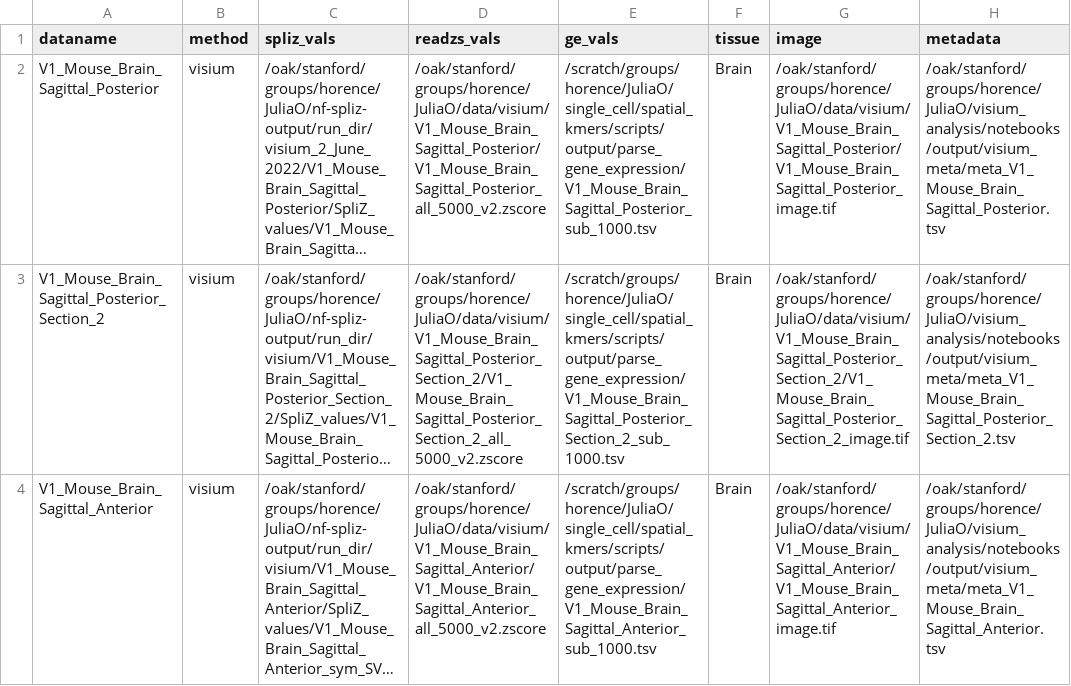
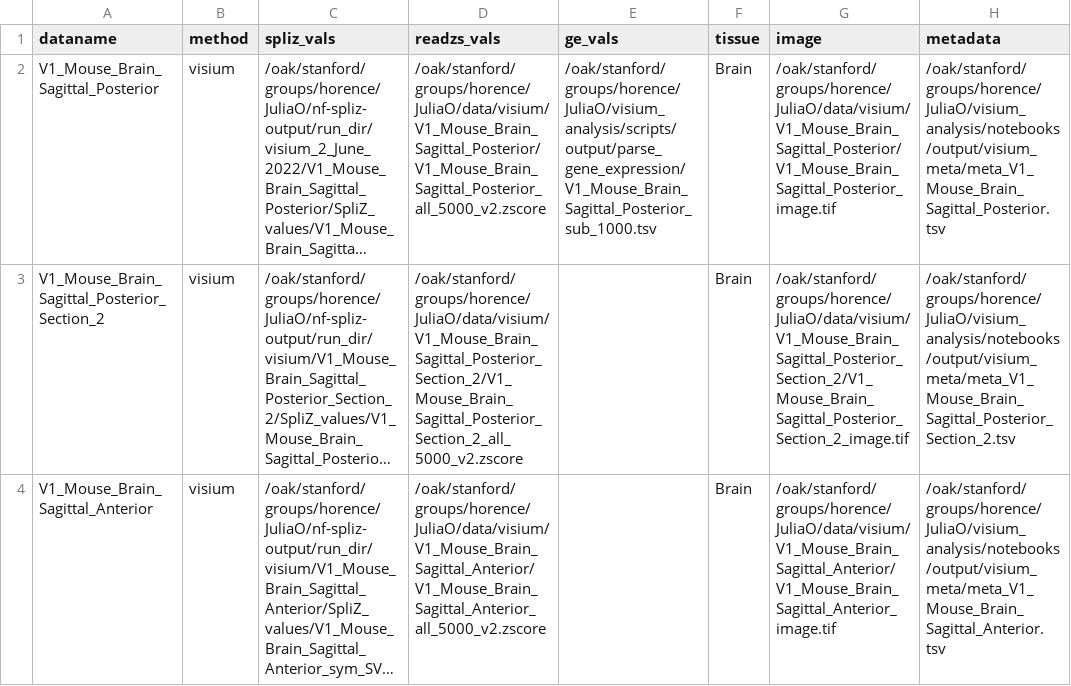
Before and after one commit to juliaolivieri/visium_analysis, a CSV file: notebooks/output/make_samplesheet/spatial.csv, drawn as a sheet; only a part is shown; long unchanged cells end in …; the diff covers the shown part only; the diff names each change by its address in the sheet, - before the commit and + after, or states it on an @@ line.

Commit message:
add images

```diff
--- a/notebooks/output/make_samplesheet/spatial.csv
+++ b/notebooks/output/make_samplesheet/spatial.csv
-E2 (ge_vals): /scratch/groups/horence/JuliaO/single_cell/spatial_kmers/scripts/output/parse_gene_expression/V1_Mouse_Brain_Sagittal_Posterior_sub_1000.tsv
+E2 (ge_vals): /oak/stanford/groups/horence/JuliaO/visium_analysis/scripts/output/parse_gene_expression/V1_Mouse_Brain_Sagittal_Posterior_sub_1000.tsv
-E3 (ge_vals): /scratch/groups/horence/JuliaO/single_cell/spatial_kmers/scripts/output/parse_gene_expression/V1_Mouse_Brain_Sagittal_Posterior_Section_2_sub_1000.tsv
+E3 (ge_vals): (empty)
-E4 (ge_vals): /scratch/groups/horence/JuliaO/single_cell/spatial_kmers/scripts/output/parse_gene_expression/V1_Mouse_Brain_Sagittal_Anterior_sub_1000.tsv
+E4 (ge_vals): (empty)
```
Also changed, not shown: 9 edited cells elsewhere in this file, 9 other files.
